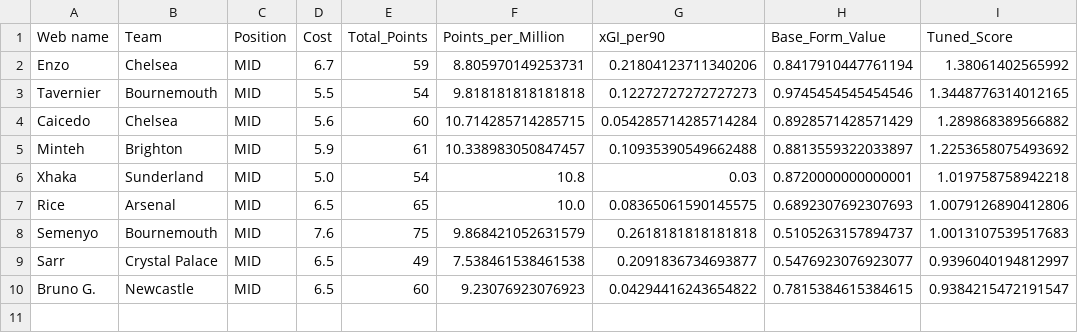
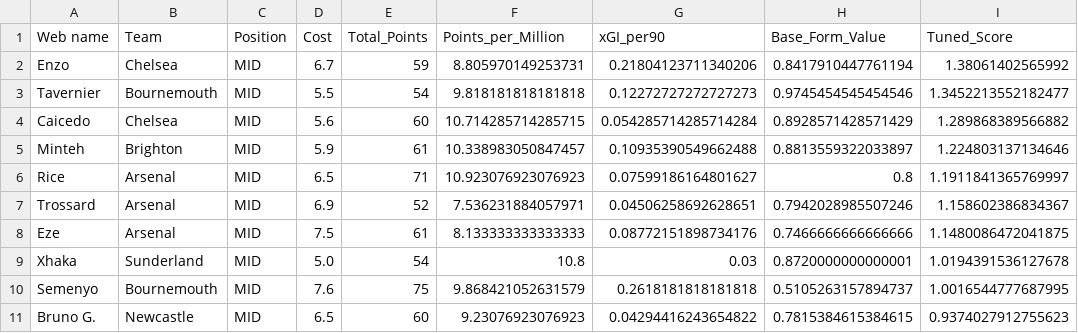
Before and after one commit to Dante777bm/fpl-data-collector, a CSV file: FPL_Data_2025-26/Insights/best_team_midfielders.csv, drawn as a sheet.

```diff
--- a/FPL_Data_2025-26/Insights/best_team_midfielders.csv
+++ b/FPL_Data_2025-26/Insights/best_team_midfielders.csv
@@ -2,9 +2,10 @@ Web name,Team,Position,Cost,Total_Points,Points_per_Million,xGI_per90,Base_Form_
 Enzo,Chelsea,MID,6.7,59,8.805970149253731,0.21804123711340206,0.8417910447761194,1.38061402565992
-Tavernier,Bournemouth,MID,5.5,54,9.818181818181818,0.12272727272727273,0.9745454545454546,1.3448776314012165
+Tavernier,Bournemouth,MID,5.5,54,9.818181818181818,0.12272727272727273,0.9745454545454546,1.3452213552182477
 Caicedo,Chelsea,MID,5.6,60,10.714285714285715,0.054285714285714284,0.8928571428571429,1.289868389566882
-Minteh,Brighton,MID,5.9,61,10.338983050847457,0.10935390549662488,0.8813559322033897,1.2253658075493692
-Xhaka,Sunderland,MID,5.0,54,10.8,0.03,0.8720000000000001,1.019758758942218
-Rice,Arsenal,MID,6.5,65,10.0,0.08365061590145575,0.6892307692307693,1.0079126890412806
-Semenyo,Bournemouth,MID,7.6,75,9.868421052631579,0.2618181818181818,0.5105263157894737,1.0013107539517683
-Sarr,Crystal Palace,MID,6.5,49,7.538461538461538,0.2091836734693877,0.5476923076923077,0.9396040194812997
-Bruno G.,Newcastle,MID,6.5,60,9.23076923076923,0.04294416243654822,0.7815384615384615,0.9384215472191547
+Minteh,Brighton,MID,5.9,61,10.338983050847457,0.10935390549662488,0.8813559322033897,1.224803137134646
+Rice,Arsenal,MID,6.5,71,10.923076923076923,0.07599186164801627,0.8,1.1911841365769997
+Trossard,Arsenal,MID,6.9,52,7.536231884057971,0.04506258692628651,0.7942028985507246,1.158602386834367
+Eze,Arsenal,MID,7.5,61,8.133333333333333,0.08772151898734176,0.7466666666666666,1.1480086472041875
+Xhaka,Sunderland,MID,5.0,54,10.8,0.03,0.8720000000000001,1.0194391536127678
+Semenyo,Bournemouth,MID,7.6,75,9.868421052631579,0.2618181818181818,0.5105263157894737,1.0016544777687995
+Bruno G.,Newcastle,MID,6.5,60,9.23076923076923,0.04294416243654822,0.7815384615384615,0.9374027912755623
```
Also changed, not shown: FPL_Data_2025-26/FPL_Data_GW_12.csv, FPL_Data_2025-26/Insights/assets_from_best_teams.csv, 8 other files.
